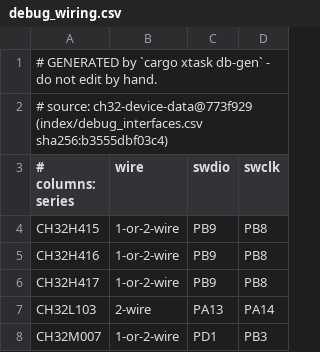
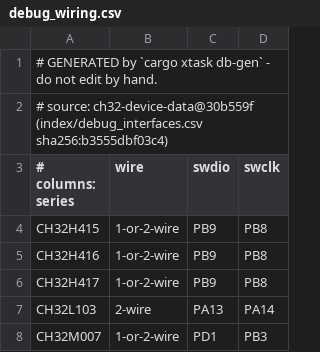
Before and after one commit to ch32-riscv-ug/ch32rv, a CSV file: crates/target/generated/debug_wiring.csv, drawn as a sheet; only a part is shown.

```diff
--- a/crates/target/generated/debug_wiring.csv
+++ b/crates/target/generated/debug_wiring.csv
@@ -1,3 +1,3 @@
 # GENERATED by `cargo xtask db-gen` - do not edit by hand.
-# source: ch32-device-data@773f929 (index/debug_interfaces.csv sha256:b3555dbf03c4)
+# source: ch32-device-data@30b559f (index/debug_interfaces.csv sha256:b3555dbf03c4)
 # columns: series,wire,swdio,swclk
```
Also changed, not shown: crates/target/generated/flash_geometry.csv, crates/target/generated/flash_program_method.csv, 8 other files.
